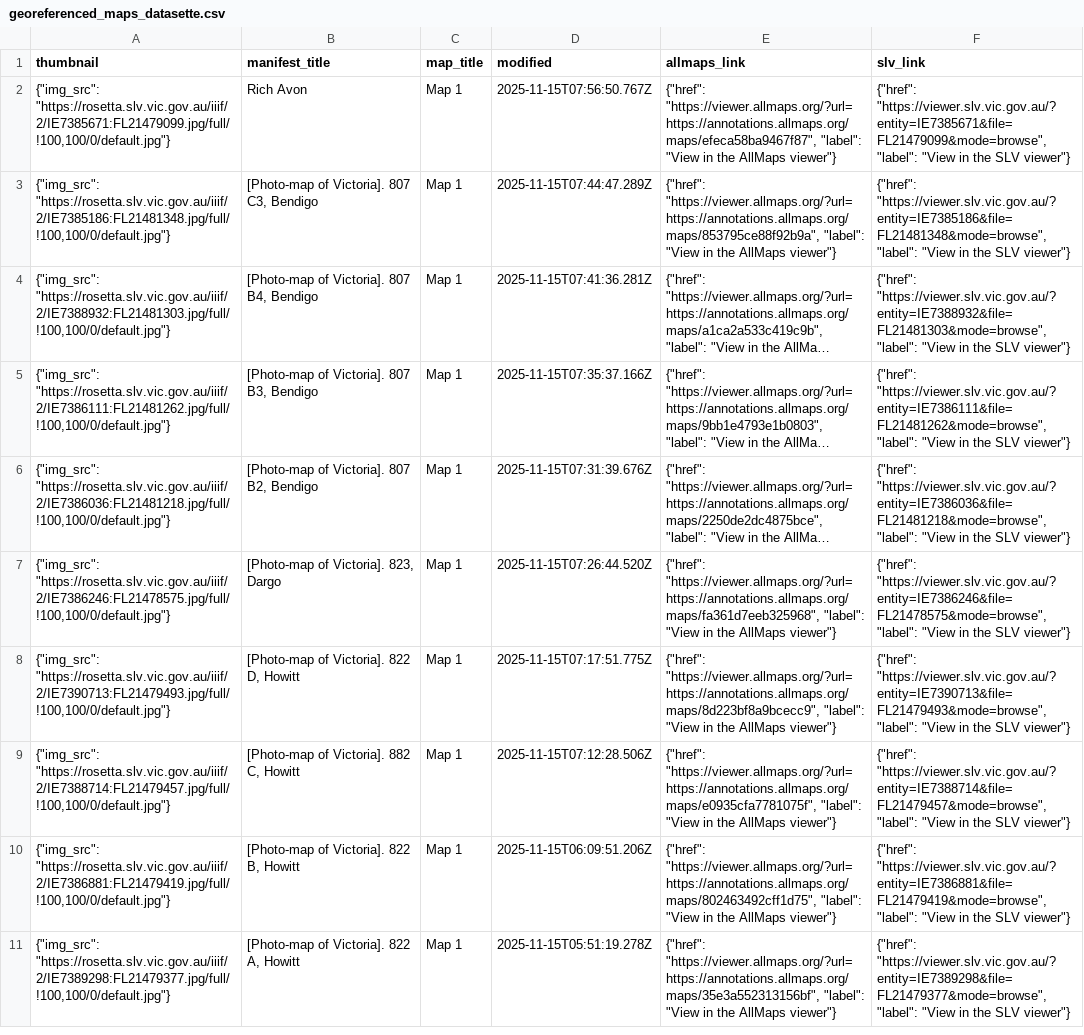
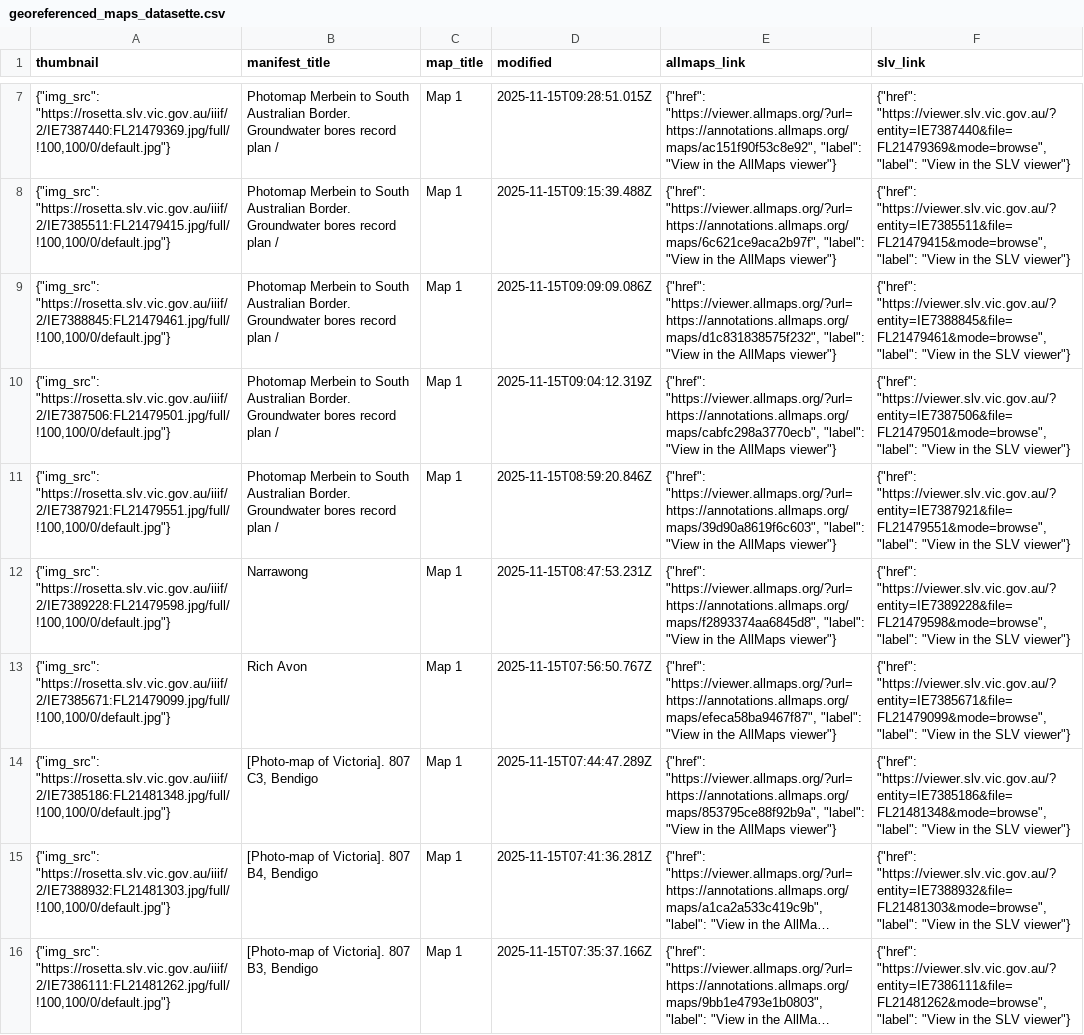
Before and after one commit to wragge/slv-allmaps, a CSV file: georeferenced_maps_datasette.csv, drawn as a sheet; only a part is shown, gaps mark what is left out; the shorter side is filled out with more unchanged rows; long unchanged cells end in …; the diff covers the shown part only.

```diff
--- a/georeferenced_maps_datasette.csv
+++ b/georeferenced_maps_datasette.csv
@@ -2 +7,7 @@ thumbnail,manifest_title,map_title,modified,allmaps_link,slv_link
+"{""img_src"": ""https://rosetta.slv.vic.gov.au/iiif/2/IE7387440:FL21479369.jpg/full/!100,100/0/default.jpg""}",Photomap Merbein to South Australian Border. Groundwater bores record plan /,Map 1,2025-11-15T09:28:51.015Z,"{""href"": ""https://viewer.allmaps.org/?url=https://annotations.allmaps.org/maps/ac151f90f53c8e92"", ""label"": ""View in the AllMaps viewer""}","{""href"": ""https://viewer.slv.vic.gov.au/?entity=IE7387440&file=FL21479369&mode=browse"", ""label"": ""View in the SLV viewer""}"
+"{""img_src"": ""https://rosetta.slv.vic.gov.au/iiif/2/IE7385511:FL21479415.jpg/full/!100,100/0/default.jpg""}",Photomap Merbein to South Australian Border. Groundwater bores record plan /,Map 1,2025-11-15T09:15:39.488Z,"{""href"": ""https://viewer.allmaps.org/?url=https://annotations.allmaps.org/maps/6c621ce9aca2b97f"", ""label"": ""View in the AllMaps viewer""}","{""href"": ""https://viewer.slv.vic.gov.au/?entity=IE7385511&file=FL21479415&mode=browse"", ""label"": ""View in the SLV viewer""}"
+"{""img_src"": ""https://rosetta.slv.vic.gov.au/iiif/2/IE7388845:FL21479461.jpg/full/!100,100/0/default.jpg""}",Photomap Merbein to South Australian Border. Groundwater bores record plan /,Map 1,2025-11-15T09:09:09.086Z,"{""href"": ""https://viewer.allmaps.org/?url=https://annotations.allmaps.org/maps/d1c831838575f232"", ""label"": ""View in the AllMaps viewer""}","{""href"": ""https://viewer.slv.vic.gov.au/?entity=IE7388845&file=FL21479461&mode=browse"", ""label"": ""View in the SLV viewer""}"
+"{""img_src"": ""https://rosetta.slv.vic.gov.au/iiif/2/IE7387506:FL21479501.jpg/full/!100,100/0/default.jpg""}",Photomap Merbein to South Australian Border. Groundwater bores record plan /,Map 1,2025-11-15T09:04:12.319Z,"{""href"": ""https://viewer.allmaps.org/?url=https://annotations.allmaps.org/maps/cabfc298a3770ecb"", ""label"": ""View in the AllMaps viewer""}","{""href"": ""https://viewer.slv.vic.gov.au/?entity=IE7387506&file=FL21479501&mode=browse"", ""label"": ""View in the SLV viewer""}"
+"{""img_src"": ""https://rosetta.slv.vic.gov.au/iiif/2/IE7387921:FL21479551.jpg/full/!100,100/0/default.jpg""}",Photomap Merbein to South Australian Border. Groundwater bores record plan /,Map 1,2025-11-15T08:59:20.846Z,"{""href"": ""https://viewer.allmaps.org/?url=https://annotations.allmaps.org/maps/39d90a8619f6c603"", ""label"": ""View in the AllMaps viewer""}","{""href"": ""https://viewer.slv.vic.gov.au/?entity=IE7387921&file=FL21479551&mode=browse"", ""label"": ""View in the SLV viewer""}"
+"{""img_src"": ""https://rosetta.slv.vic.gov.au/iiif/2/IE7389228:FL21479598.jpg/full/!100,100/0/default.jpg""}",Narrawong,Map 1,2025-11-15T08:47:53.231Z,"{""href"": ""https://viewer.allmaps.org/?url=https://annotations.allmaps.org/maps/f2893374aa6845d8"", ""label"": ""View in the AllMaps viewer""}","{""href"": ""https://viewer.slv.vic.gov.au/?entity=IE7389228&file=FL21479598&mode=browse"", ""label"": ""View in the SLV viewer""}"
 "{""img_src"": ""https://rosetta.slv.vic.gov.au/iiif/2/IE7385671:FL21479099.jpg/full/!100,100/0/default.jpg""}",Rich Avon,Map 1,2025-11-15T07:56:50.767Z,"{""href"": ""https://viewer.allmaps.org/?url=https://annotations.allmaps.org/maps/efeca58ba9467f87"", ""label"": ""View in the AllMaps viewer""}","{""href"": ""https://viewer.slv.vic.gov.au/?entity=IE7385671&file=FL21479099&mode=browse"", ""label"": ""View in the SLV viewer""}"
```
Also changed, not shown: 5 added rows and 2 moved rows elsewhere in this file, 25 other files.
